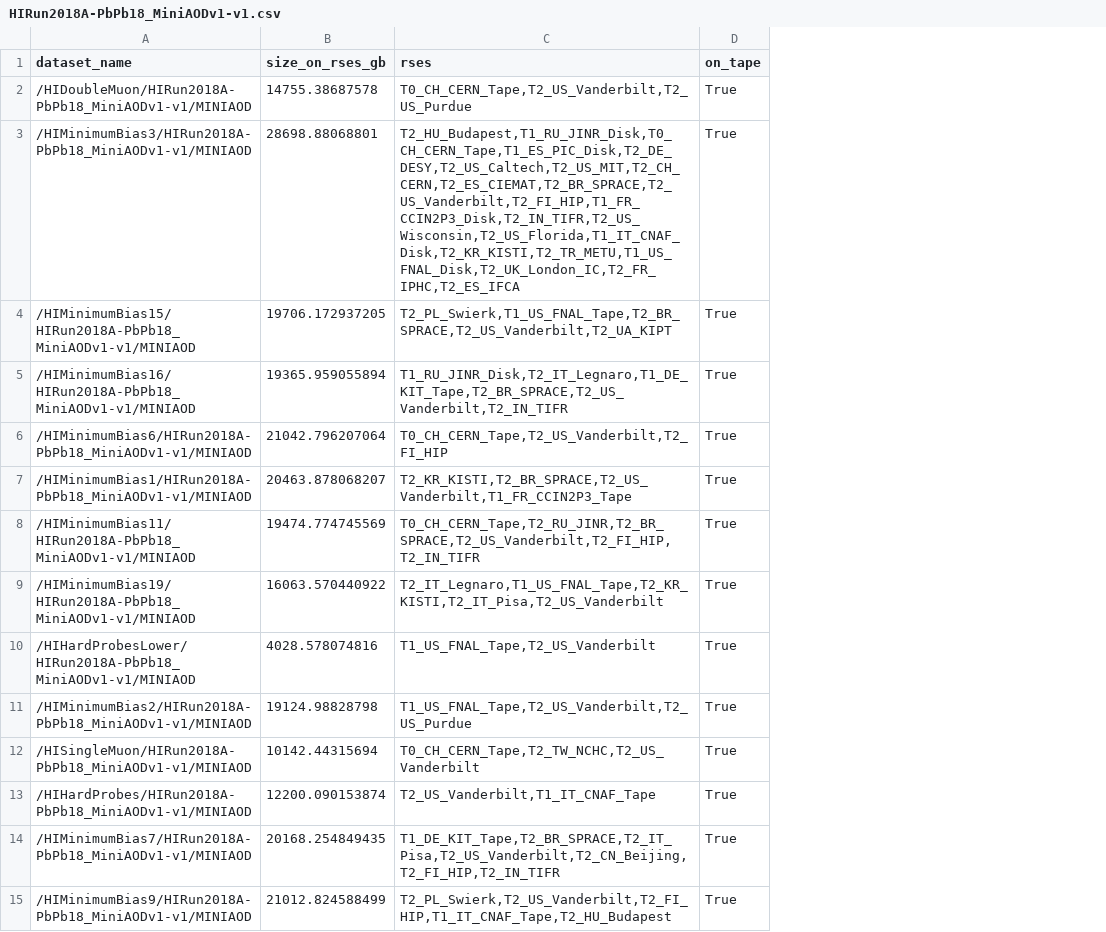
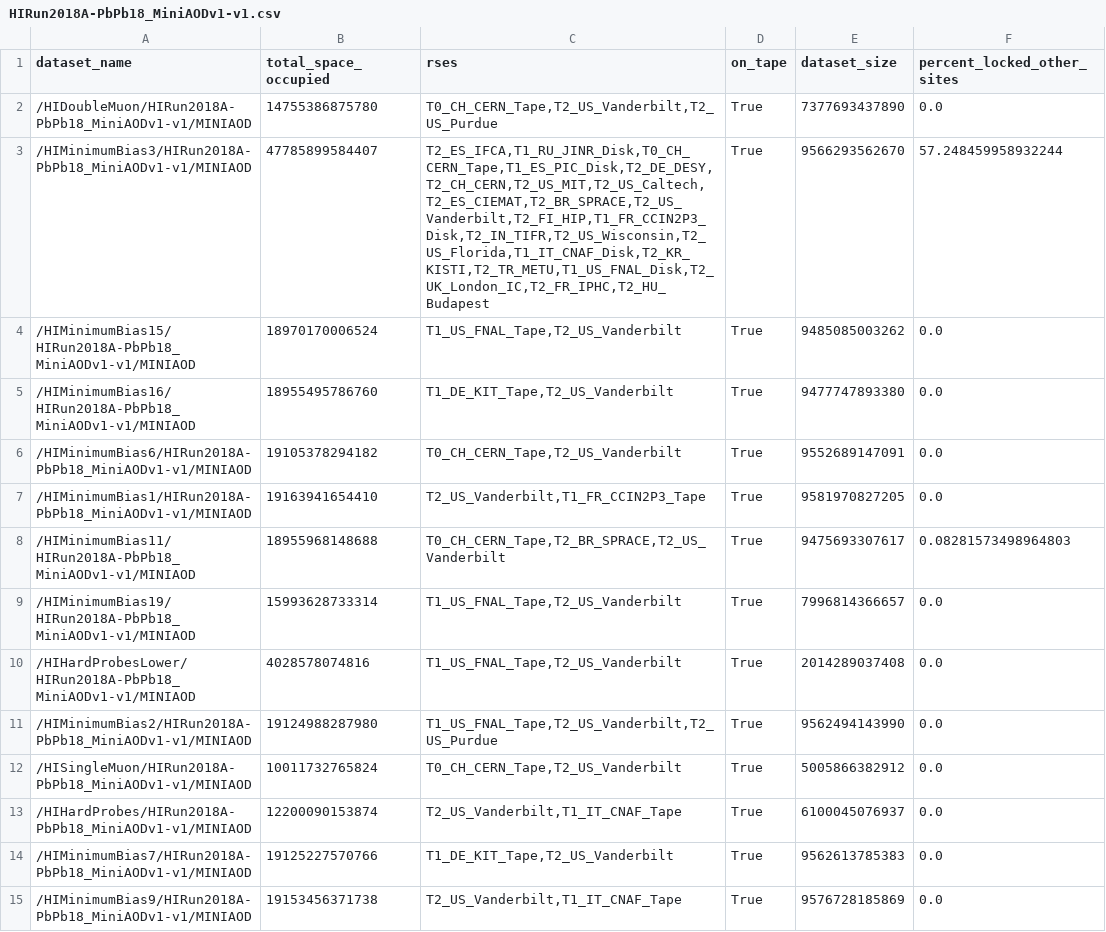
Before and after one commit to dynamic-entropy/DMSwanScripts, a CSV file: Campaigns/HIRun2018A-PbPb18_MiniAODv1-v1.csv, drawn as a sheet; only a part is shown; removed rows and columns are numbered as before the commit, all else as after; the diff covers the shown part only; the diff names each change by its address in the sheet, - before the commit and + after, or states it on an @@ line.

```diff
--- a/Campaigns/HIRun2018A-PbPb18_MiniAODv1-v1.csv
+++ b/Campaigns/HIRun2018A-PbPb18_MiniAODv1-v1.csv
-column B (size_on_rses_gb), rows 2-15: 14755.38687578 | 28698.88068801 | 19706.172937205 | 19365.959055894 | 21042.796207064 | 20463.878068207 | 19474.774745569 | 16063.570440922 | 4028.578074816 | 19124.98828798 | 10142.44315694 | 12200.090153874 | 20168.254849435 | 21012.824588499
+column B (total_space_occupied), rows 2-15: 14755386875780 | 47785899584407 | 18970170006524 | 18955495786760 | 19105378294182 | 19163941654410 | 18955968148688 | 15993628733314 | 4028578074816 | 19124988287980 | 10011732765824 | 12200090153874 | 19125227570766 | 19153456371738
+column E (dataset_size), rows 2-15: 7377693437890 | 9566293562670 | 9485085003262 | 9477747893380 | 9552689147091 | 9581970827205 | 9475693307617 | 7996814366657 | 2014289037408 | 9562494143990 | 5005866382912 | 6100045076937 | 9562613785383 | 9576728185869
+column F (percent_locked_other_sites), rows 2-15: 0.0 | 57.248459958932244 | 0.0 | 0.0 | 0.0 | 0.0 | 0.08281573498964803 | 0.0 | 0.0 | 0.0 | 0.0 | 0.0 | 0.0 | 0.0
-C3 (rses): T2_HU_Budapest,T1_RU_JINR_Disk,T0_CH_CERN_Tape,T1_ES_PIC_Disk,T2_DE_DESY,T2_US_Caltech,T2_US_MIT,T2_CH_CERN,T2_ES_CIEMAT,T2_BR_SPRACE,T2_US_Vanderbilt,T2_FI_HIP,T1_FR_CCIN2P3_Disk,T2_IN_TIFR,T2_US_Wisconsin,T2_US_Florida,T1_IT_CNAF_Disk,T2_KR_KISTI,T2_TR_METU,T1_US_FNAL_Disk,T2_UK_London_IC,T2_FR_IPHC,T2_ES_IFCA
+C3 (rses): T2_ES_IFCA,T1_RU_JINR_Disk,T0_CH_CERN_Tape,T1_ES_PIC_Disk,T2_DE_DESY,T2_CH_CERN,T2_US_MIT,T2_US_Caltech,T2_ES_CIEMAT,T2_BR_SPRACE,T2_US_Vanderbilt,T2_FI_HIP,T1_FR_CCIN2P3_Disk,T2_IN_TIFR,T2_US_Wisconsin,T2_US_Florida,T1_IT_CNAF_Disk,T2_KR_KISTI,T2_TR_METU,T1_US_FNAL_Disk,T2_UK_London_IC,T2_FR_IPHC,T2_HU_Budapest
-C4 (rses): T2_PL_Swierk,T1_US_FNAL_Tape,T2_BR_SPRACE,T2_US_Vanderbilt,T2_UA_KIPT
+C4 (rses): T1_US_FNAL_Tape,T2_US_Vanderbilt
-C5 (rses): T1_RU_JINR_Disk,T2_IT_Legnaro,T1_DE_KIT_Tape,T2_BR_SPRACE,T2_US_Vanderbilt,T2_IN_TIFR
+C5 (rses): T1_DE_KIT_Tape,T2_US_Vanderbilt
-C6 (rses): T0_CH_CERN_Tape,T2_US_Vanderbilt,T2_FI_HIP
+C6 (rses): T0_CH_CERN_Tape,T2_US_Vanderbilt
-C7 (rses): T2_KR_KISTI,T2_BR_SPRACE,T2_US_Vanderbilt,T1_FR_CCIN2P3_Tape
+C7 (rses): T2_US_Vanderbilt,T1_FR_CCIN2P3_Tape
-C8 (rses): T0_CH_CERN_Tape,T2_RU_JINR,T2_BR_SPRACE,T2_US_Vanderbilt,T2_FI_HIP,T2_IN_TIFR
+C8 (rses): T0_CH_CERN_Tape,T2_BR_SPRACE,T2_US_Vanderbilt
-C9 (rses): T2_IT_Legnaro,T1_US_FNAL_Tape,T2_KR_KISTI,T2_IT_Pisa,T2_US_Vanderbilt
+C9 (rses): T1_US_FNAL_Tape,T2_US_Vanderbilt
-C12 (rses): T0_CH_CERN_Tape,T2_TW_NCHC,T2_US_Vanderbilt
+C12 (rses): T0_CH_CERN_Tape,T2_US_Vanderbilt
-C14 (rses): T1_DE_KIT_Tape,T2_BR_SPRACE,T2_IT_Pisa,T2_US_Vanderbilt,T2_CN_Beijing,T2_FI_HIP,T2_IN_TIFR
+C14 (rses): T1_DE_KIT_Tape,T2_US_Vanderbilt
-C15 (rses): T2_PL_Swierk,T2_US_Vanderbilt,T2_FI_HIP,T1_IT_CNAF_Tape,T2_HU_Budapest
+C15 (rses): T2_US_Vanderbilt,T1_IT_CNAF_Tape
```
Also changed, not shown: 1 moved row and 10 edited cells elsewhere in this file, Campaigns/Run2018D-05May2019promptD-v1.csv, Campaigns/Run2018D-PromptReco-v2.csv, 26 other files.
